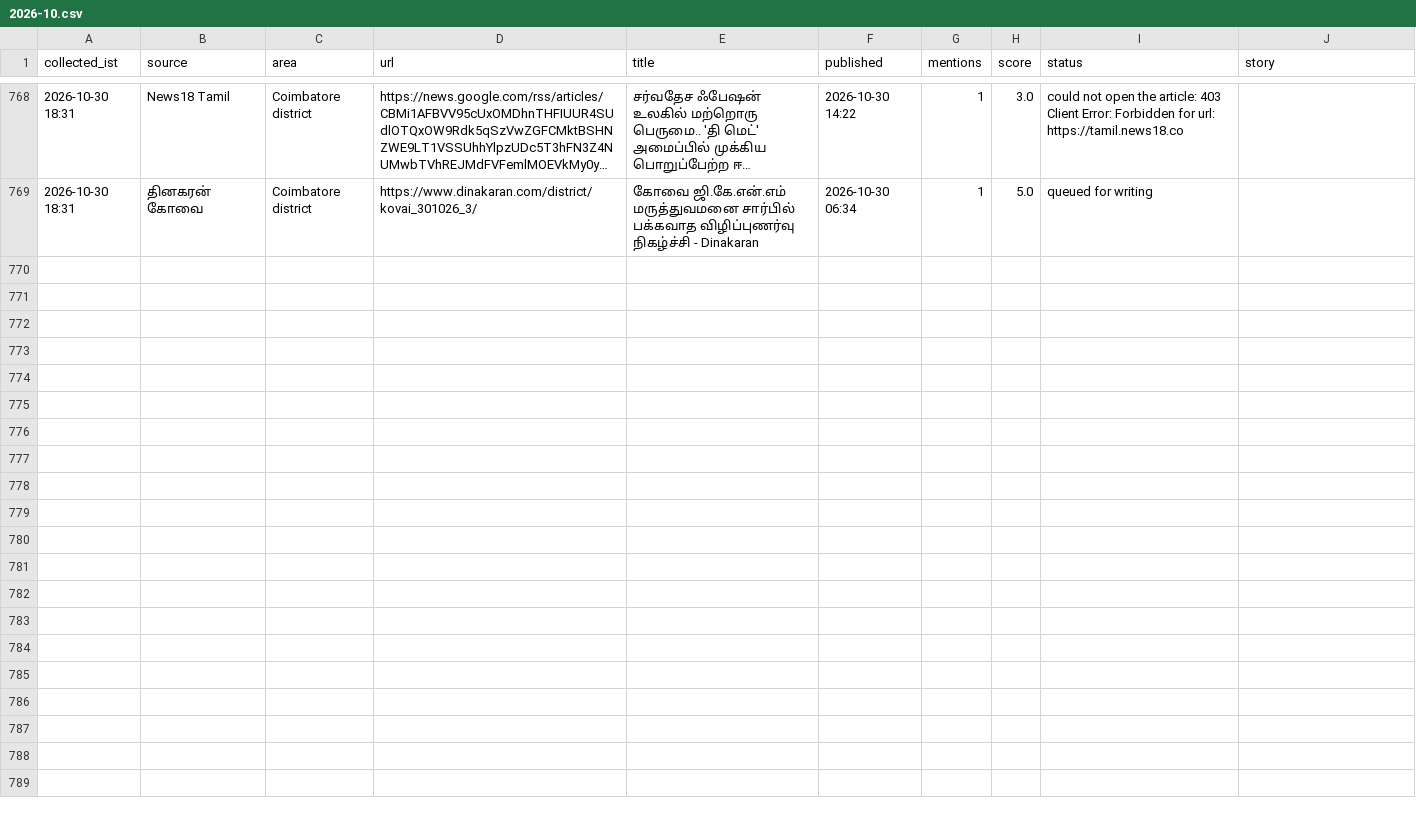
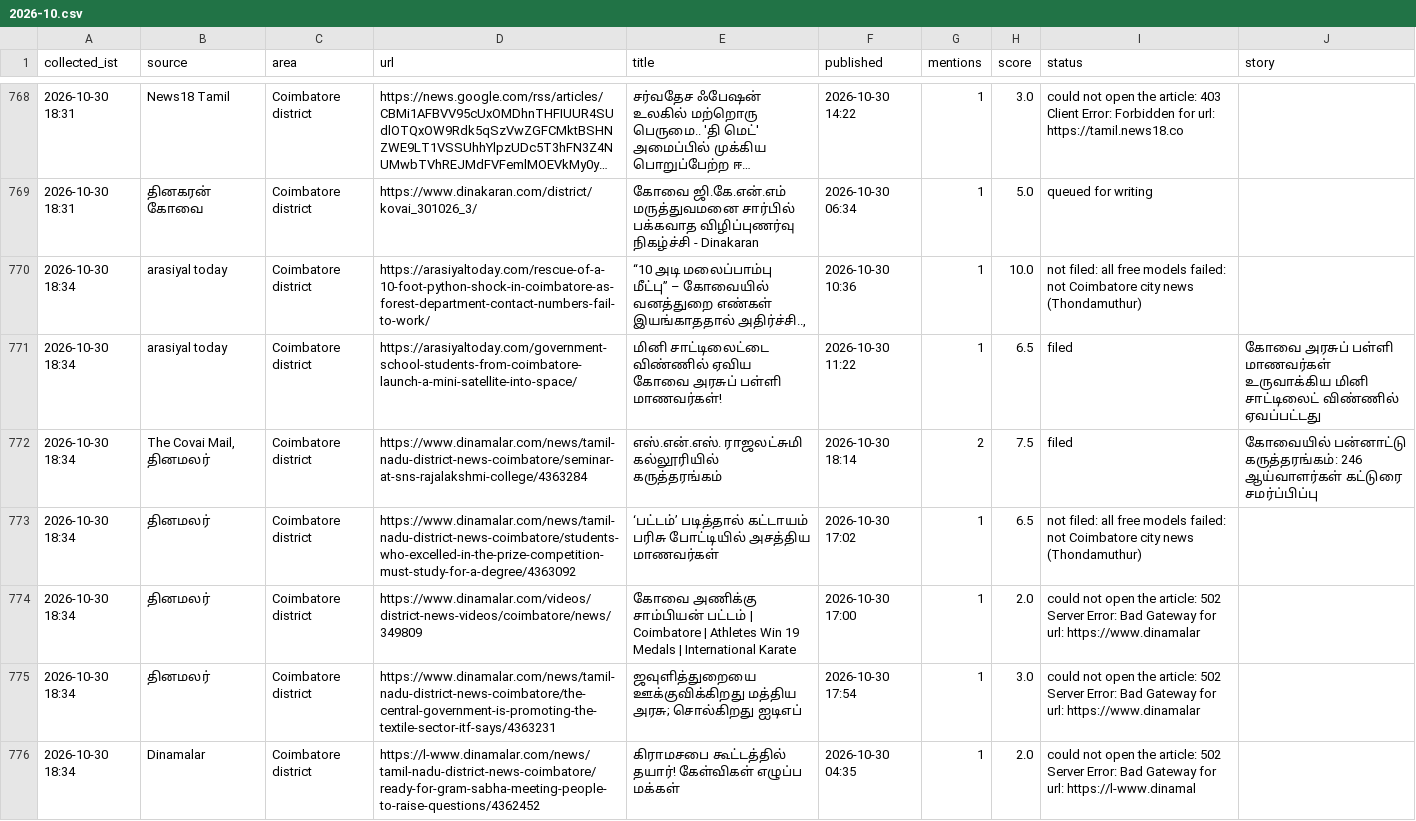
Before and after one commit to news360-tn/coimbatore360-autopost, a CSV file: research_free/archive/2026-10.csv, drawn as a sheet; only a part is shown, gaps mark what is left out; long unchanged cells end in ….

Commit message:
story writer log

```diff
--- a/research_free/archive/2026-10.csv
+++ b/research_free/archive/2026-10.csv
@@ -780 +780,8 @@ collected_ist,source,area,url,title,published,mentions,score,status,story
 2026-10-30 18:31,தினகரன் கோவை,Coimbatore district,https://www.dinakaran.com/district/kovai_301026_3/,கோவை ஜி.கே.என்.எம் மருத்துவமனை சார்பில் பக்கவாத விழிப்புணர்வு நிகழ்ச்சி - Dinakaran,2026-10-30 06:34,1,5.0,queued for writing,
+2026-10-30 18:34,arasiyal today,Coimbatore district,https://arasiyaltoday.com/rescue-of-a-10-foot-python-shock-in-coimbatore-as-forest-department-contact-numbers-fail-to-work/,"“10 அடி மலைப்பாம்பு மீட்பு” – கோவையில் வனத்துறை எண்கள் இயங்காததால் அதிர்ச்சி..,",2026-10-30 10:36,1,10.0,not filed: all free models failed: not Coimbatore city news (Thondamuthur),
+2026-10-30 18:34,arasiyal today,Coimbatore district,https://arasiyaltoday.com/government-school-students-from-coimbatore-launch-a-mini-satellite-into-space/,மினி சாட்டிலைட்டை விண்ணில் ஏவிய கோவை அரசுப் பள்ளி மாணவர்கள்!,2026-10-30 11:22,1,6.5,filed,கோவை அரசுப் பள்ளி மாணவர்கள் உருவாக்கிய மினி சாட்டிலைட் விண்ணில் ஏவப்பட்டது
+2026-10-30 18:34,"The Covai Mail, தினமலர்",Coimbatore district,https://www.dinamalar.com/news/tamil-nadu-district-news-coimbatore/seminar-at-sns-rajalakshmi-college/4363284,எஸ்.என்.எஸ். ராஜலட்சுமி கல்லூரியில் கருத்தரங்கம்,2026-10-30 18:14,2,7.5,filed,கோவையில் பன்னாட்டு கருத்தரங்கம்: 246 ஆய்வாளர்கள் கட்டுரை சமர்ப்பிப்பு
+2026-10-30 18:34,தினமலர்,Coimbatore district,https://www.dinamalar.com/news/tamil-nadu-district-news-coimbatore/students-who-excelled-in-the-prize-competition-must-study-for-a-degree/4363092,‘பட்டம்’ படித்தால் கட்டாயம் பரிசு போட்டியில் அசத்திய மாணவர்கள்,2026-10-30 17:02,1,6.5,not filed: all free models failed: not Coimbatore city news (Thondamuthur),
+2026-10-30 18:34,தினமலர்,Coimbatore district,https://www.dinamalar.com/videos/district-news-videos/coimbatore/news/349809,கோவை அணிக்கு சாம்பியன் பட்டம் | Coimbatore | Athletes Win 19 Medals | International Karate,2026-10-30 17:00,1,2.0,could not open the article: 502 Server Error: Bad Gateway for url: https://www.dinamalar,
+2026-10-30 18:34,தினமலர்,Coimbatore district,https://www.dinamalar.com/news/tamil-nadu-district-news-coimbatore/the-central-government-is-promoting-the-textile-sector-itf-says/4363231,ஜவுளித்துறையை ஊக்குவிக்கிறது மத்திய அரசு; சொல்கிறது ஐடிஎப்,2026-10-30 17:54,1,3.0,could not open the article: 502 Server Error: Bad Gateway for url: https://www.dinamalar,
+2026-10-30 18:34,Dinamalar,Coimbatore district,https://l-www.dinamalar.com/news/tamil-nadu-district-news-coimbatore/ready-for-gram-sabha-meeting-people-to-raise-questions/4362452,கிராமசபை கூட்டத்தில் தயார்! கேள்விகள் எழுப்ப மக்கள்,2026-10-30 04:35,1,2.0,could not open the article: 502 Server Error: Bad Gateway for url: https://l-www.dinamal,
```
Also changed, not shown: 5 other files.
